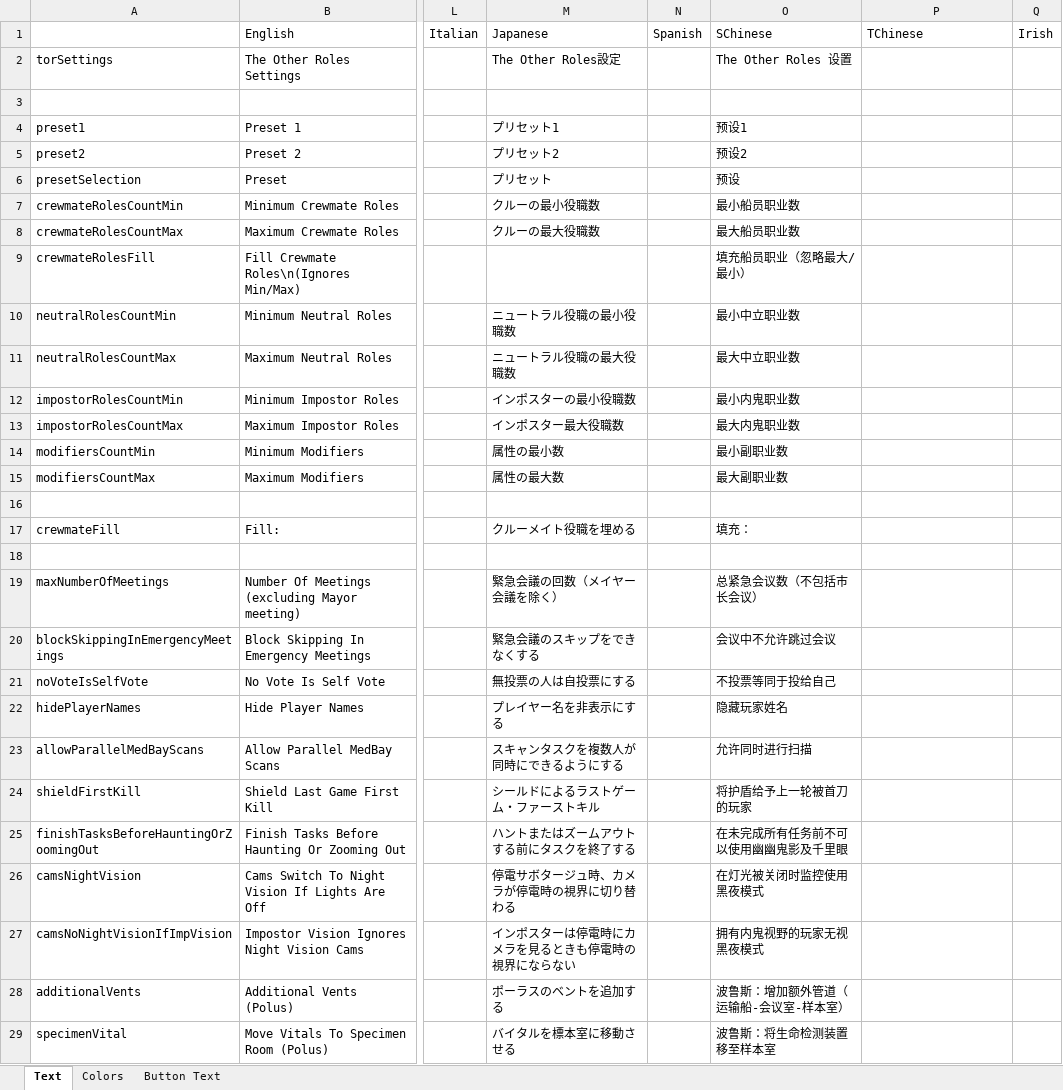
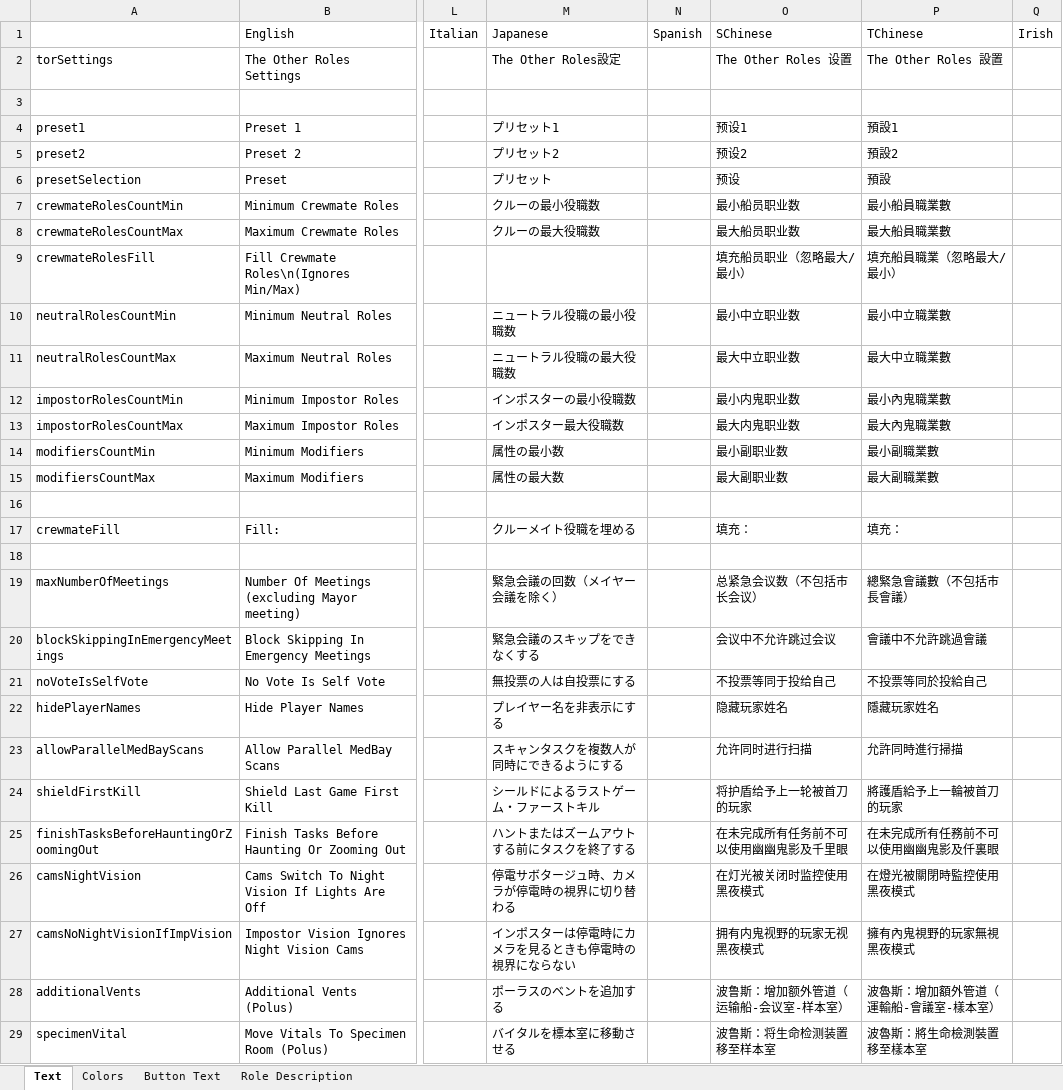
Before and after one commit to dabao40/TheOtherRolesGMIA, an Excel workbook: Strings.xlsx, sheet Text, drawn as a sheet; only a part is shown, gaps mark what is left out; values as stored, in another font and other column widths than the file's, no borders; charts and pictures not drawn; the diff covers the shown part only; the diff names each change by its address in the sheet, - before the commit and + after, or states it on an @@ line.

Commit message:
Upload a new language file
Add Traditional Chinese Translation
增加繁中翻译

```diff
--- a/Strings.xlsx (sheet Text)
+++ b/Strings.xlsx (sheet Text)
+sheet tab: Role Description
-P2: (empty)
+P2: The Other Roles 設置
-P4: (empty)
+P4: 預設1
-P5: (empty)
+P5: 預設2
-P6: (empty)
+P6: 預設
-P7: (empty)
+P7: 最小船員職業數
-P8: (empty)
+P8: 最大船員職業數
-P9: (empty)
+P9: 填充船員職業（忽略最大/最小）
-P10: (empty)
+P10: 最小中立職業數
-P11: (empty)
+P11: 最大中立職業數
-P12: (empty)
+P12: 最小內鬼職業數
-P13: (empty)
+P13: 最大內鬼職業數
-P14: (empty)
+P14: 最小副職業數
-P15: (empty)
+P15: 最大副職業數
-P17: (empty)
+P17: 填充：
-P19: (empty)
+P19: 總緊急會議數（不包括市長會議）
-P20: (empty)
+P20: 會議中不允許跳過會議
-P21: (empty)
+P21: 不投票等同於投給自己
-P22: (empty)
+P22: 隱藏玩家姓名
-P23: (empty)
+P23: 允許同時進行掃描
-P24: (empty)
+P24: 將護盾給予上一輪被首刀的玩家
-P25: (empty)
+P25: 在未完成所有任務前不可以使用幽幽鬼影及仟裏眼
-P26: (empty)
+P26: 在燈光被關閉時監控使用黑夜模式
-P27: (empty)
+P27: 擁有內鬼視野的玩家無視黑夜模式
-P28: (empty)
+P28: 波魯斯：增加額外管道（運輸船-會議室-樣本室）
-P29: (empty)
+P29: 波魯斯：將生命檢測裝置移至樣本室
```
Also changed, not shown: 12 added rows and 845 edited cells elsewhere in this sheet, sheet Button Text, sheet Colors, charts or pictures.
